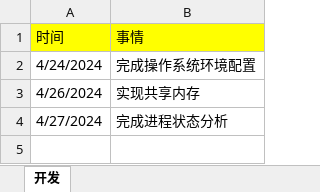
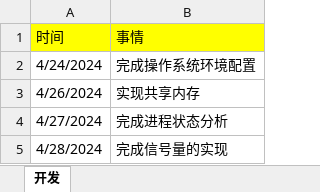
Before and after one commit to niu0217/NiuOS, an Excel workbook: 项目计划跟进表.xlsx, sheet 开发, drawn as a sheet; values as stored, in another font and other column widths than the file's, no borders; the diff names each change by its address in the sheet, - before the commit and + after, or states it on an @@ line.

```diff
--- a/项目计划跟进表.xlsx (sheet 开发)
+++ b/项目计划跟进表.xlsx (sheet 开发)
+row 5: 4/28/2024 | 完成信号量的实现
```
Also changed, not shown: 16 other files.
